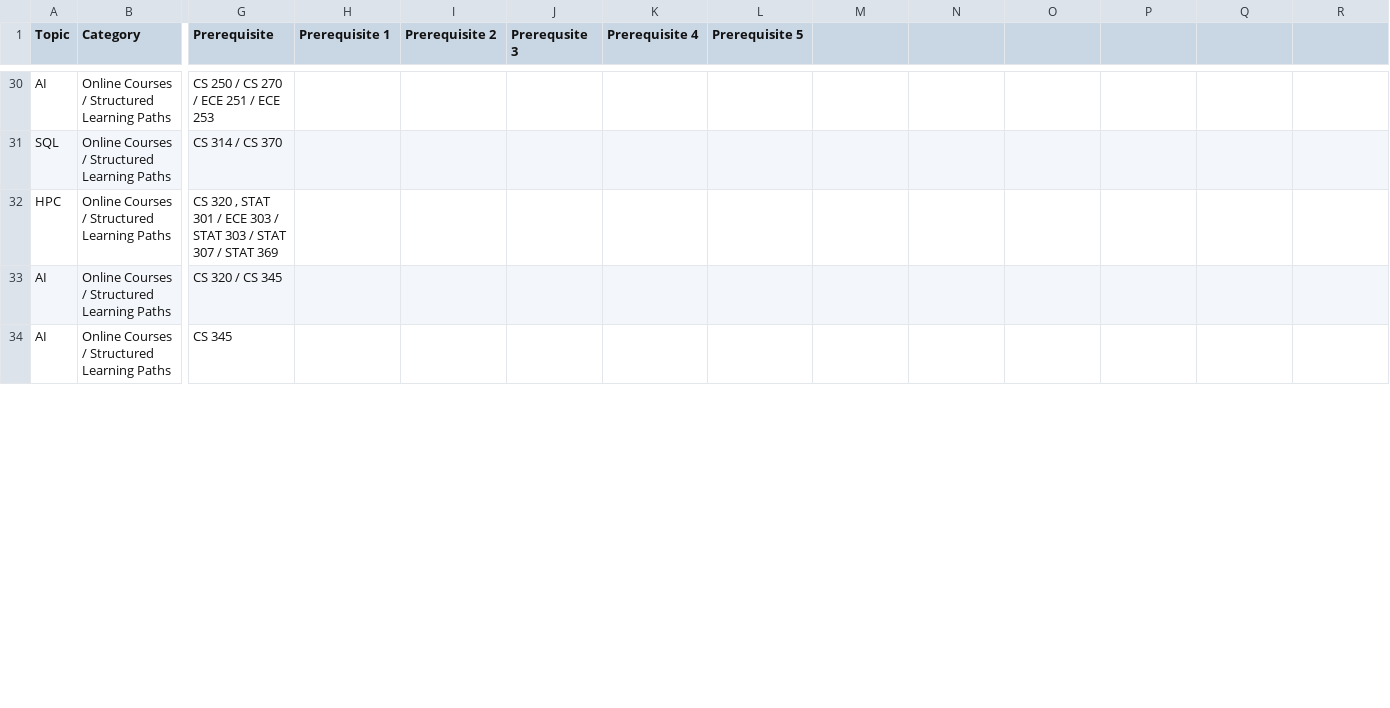
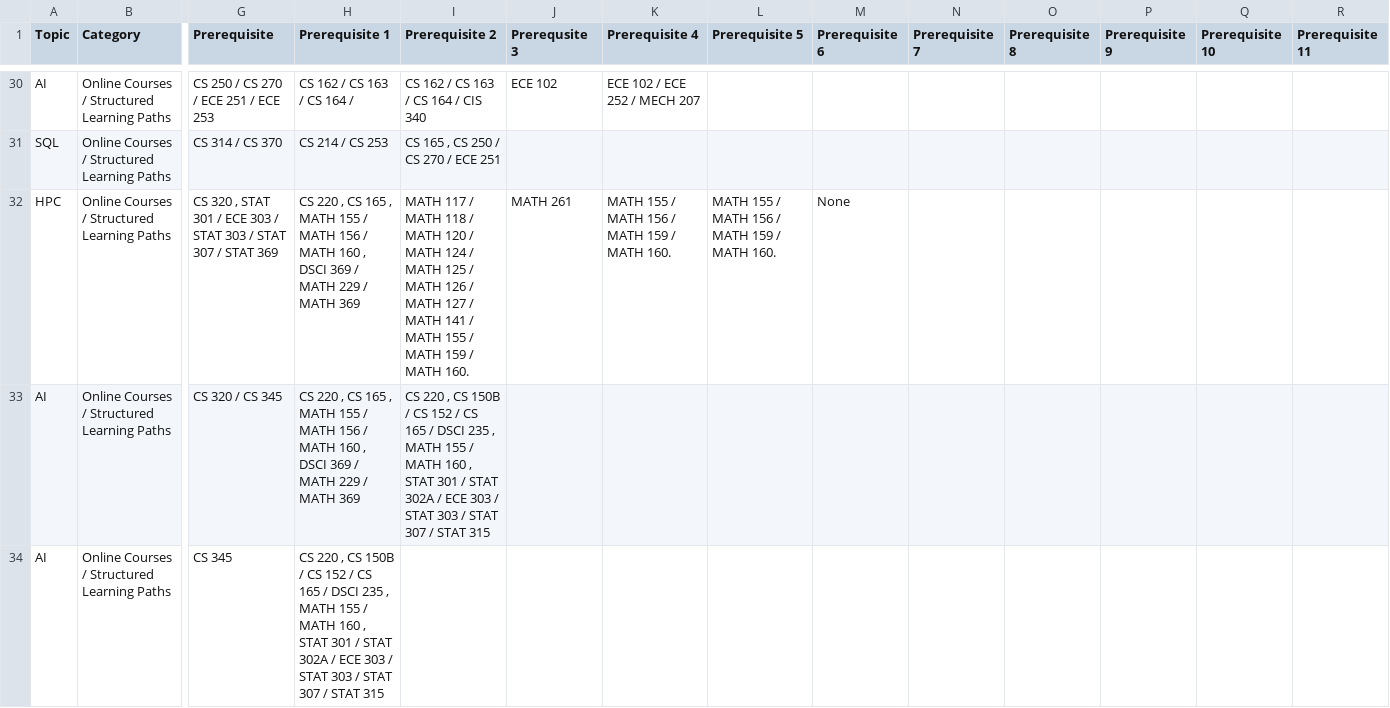
Before and after one commit to GeospatialCentroid/coding-support, a CSV file: _data/csu_coding_courses.csv, drawn as a sheet; only a part is shown, gaps mark what is left out; the diff covers the shown part only; the diff names each change by its address in the sheet, - before the commit and + after, or states it on an @@ line.

```diff
--- a/_data/csu_coding_courses.csv
+++ b/_data/csu_coding_courses.csv
-M1: (empty)
+M1: Prerequisite 6
-N1: (empty)
+N1: Prerequisite 7
-O1: (empty)
+O1: Prerequisite 8
-P1: (empty)
+P1: Prerequisite 9
-Q1: (empty)
+Q1: Prerequisite 10
-R1: (empty)
+R1: Prerequisite 11
-H30 (Prerequisite 1): (empty)
+H30 (Prerequisite 1): CS 162 / CS 163 / CS 164 /
-I30 (Prerequisite 2): (empty)
+I30 (Prerequisite 2): CS 162 / CS 163 / CS 164 / CIS 340
-J30 (Prerequsite 3): (empty)
+J30 (Prerequsite 3): ECE 102
-K30 (Prerequisite 4): (empty)
+K30 (Prerequisite 4): ECE 102 / ECE 252 / MECH 207
-H31 (Prerequisite 1): (empty)
+H31 (Prerequisite 1): CS 214 / CS 253
-I31 (Prerequisite 2): (empty)
+I31 (Prerequisite 2): CS 165 , CS 250 / CS 270 / ECE 251
-H32:H33 (Prerequisite 1): (empty)
+H32:H33 (Prerequisite 1): CS 220 , CS 165 , MATH 155 / MATH 156 / MATH 160 , DSCI 369 / MATH 229 / MATH 369
-I32 (Prerequisite 2): (empty)
+I32 (Prerequisite 2): MATH 117 / MATH 118 / MATH 120 / MATH 124 / MATH 125 / MATH 126 / MATH 127 / MATH 141 / MATH 155 / MATH 159 / MATH 160.
-J32 (Prerequsite 3): (empty)
+J32 (Prerequsite 3): MATH 261
-K32 (Prerequisite 4): (empty)
+K32 (Prerequisite 4): MATH 155 / MATH 156 / MATH 159 / MATH 160.
-L32 (Prerequisite 5): (empty)
+L32 (Prerequisite 5): MATH 155 / MATH 156 / MATH 159 / MATH 160.
-M32 (Prerequisite 6): (empty)
+M32 (Prerequisite 6): None
-I33 (Prerequisite 2): (empty)
+I33 (Prerequisite 2): CS 220 , CS 150B / CS 152 / CS 165 / DSCI 235 , MATH 155 / MATH 160 , STAT 301 / STAT 302A / ECE 303 / STAT 303 / STAT 307 / STAT 315
-H34 (Prerequisite 1): (empty)
+H34 (Prerequisite 1): CS 220 , CS 150B / CS 152 / CS 165 / DSCI 235 , MATH 155 / MATH 160 , STAT 301 / STAT 302A / ECE 303 / STAT 303 / STAT 307 / STAT 315
```
Also changed, not shown: 111 edited cells elsewhere in this file.
